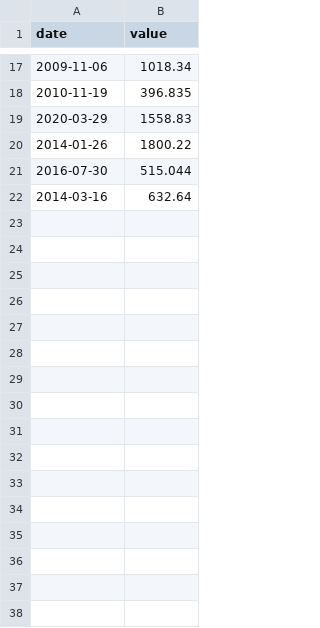
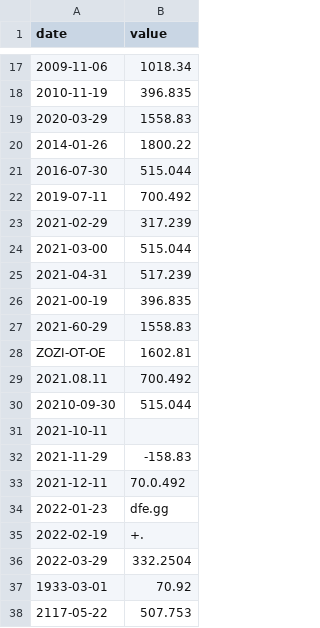
Before and after one commit to DiogoFTL-Gomes/42_Cpp_milestone05, a CSV file: cpp09/ex00/input.csv, drawn as a sheet; only a part is shown, gaps mark what is left out.

```diff
--- a/cpp09/ex00/input.csv
+++ b/cpp09/ex00/input.csv
@@ -21,2 +21,18 @@ date | value
 2016-07-30 | 515.044
-2014-03-16 | 632.64
+2019-07-11 | 700.492
+2021-02-29 | 317.239
+2021-03-00 | 515.044
+2021-04-31 | 517.239
+2021-00-19 | 396.835
+2021-60-29 | 1558.83
+ZOZI-OT-OE | 1602.81
+2021.08.11 | 700.492
+20210-09-30 | 515.044
+2021-10-11 |
+2021-11-29 | -158.83
+2021-12-11 | 70.0.492
+2022-01-23 | dfe.gg
+2022-02-19 | +.
+2022-03-29 | 332.2504
+1933-03-01 | 70.92
+2117-05-22 | 507.753
```
Also changed, not shown: 2 other files.
